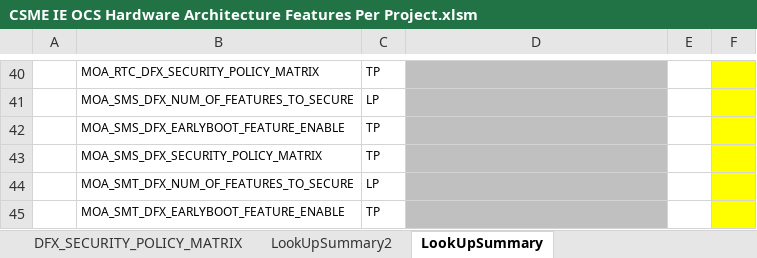
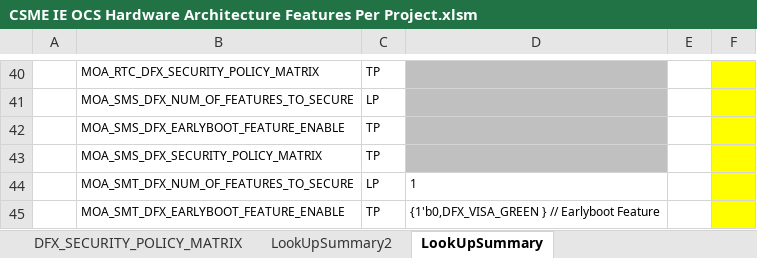
Before and after one commit to jasonx-tsao/exp_vtb, an Excel workbook: ArchSpecs/Working/CSME IE OCS Hardware Architecture Features Per Project.xlsm, sheet LookUpSummary, drawn as a sheet; only a part is shown, gaps mark what is left out; values as stored, in another font and other column widths than the file's, no borders; charts and pictures and conditional formats not drawn; the diff covers the shown part only; the diff names each change by its address in the sheet, - before the commit and + after, or states it on an @@ line.

Commit message:
204	11/20/21	Siang Lin Tan	">> https://hsdes.intel.com/appstore/article/#/1509407409 ([LNL][OSSE][0.8] OSV_TAP_UNLOCK in DAM and OEM_UNLOCK policy state) - DCN above by Sue Ann impact the tab ""LookUpSummary"" needed for LNL OSSE Integration HAS as the DCN add the new CSE_DFX_SECURITY_POLICY_MATRIX[12], i.e. dfx_feature_en[10]. Hence enhance the Function DfxPolicyMatrixName in macro of sheet3 ""LookUpSummary"" by moving project number #34 ""LNL-M-SOC OSSE"" to separate case statement to add returnValue(10)"
[git-p4: depot-paths = "//depot/projects/coe/CSME/": change = 801959]

```diff
--- a/ArchSpecs/Working/CSME IE OCS Hardware Architecture Features Per Project.xlsm (sheet LookUpSummary)
+++ b/ArchSpecs/Working/CSME IE OCS Hardware Architecture Features Per Project.xlsm (sheet LookUpSummary)
-D44: (empty)
+D44: 1
-D44:D45 fill: #C0C0C0
+D44:D45 fill: none
-D45: (empty)
+D45: {1'b0,DFX_VISA_GREEN } // Earlyboot Feature
```
Also changed, not shown: 8 edited cells and cell formats elsewhere in this sheet, sheet Revision, sheet DFX_SECURITY_POLICY_MATRIX, charts or pictures.
